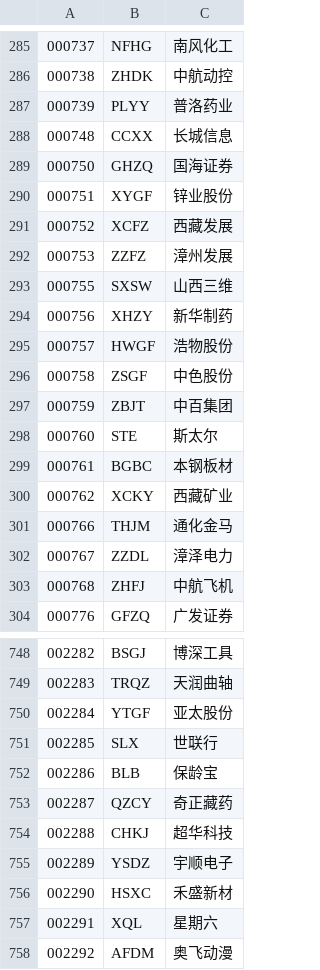
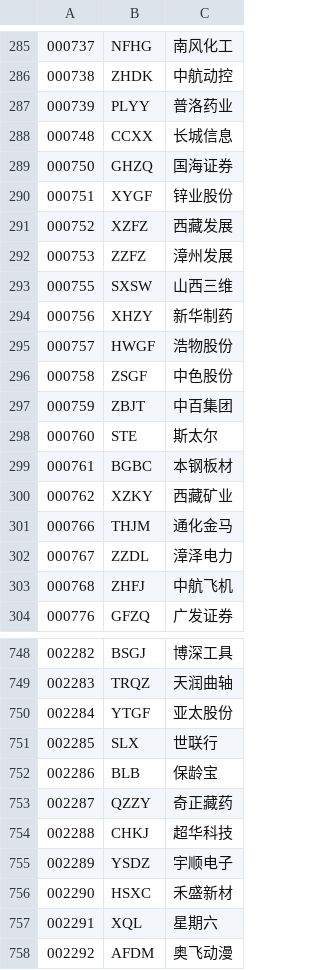
Before and after one commit to neo2470/zxdstore, a CSV file: StocksAnalyzer/data/sz_list.csv, drawn as a sheet; only a part is shown, gaps mark what is left out.

```diff
--- a/StocksAnalyzer/data/sz_list.csv
+++ b/StocksAnalyzer/data/sz_list.csv
@@ -290,3 +290,3 @@
 000751,XYGF,锌业股份
-000752,XCFZ,西藏发展
+000752,XZFZ,西藏发展
 000753,ZZFZ,漳州发展
@@ -299,3 +299,3 @@
 000761,BGBC,本钢板材
-000762,XCKY,西藏矿业
+000762,XZKY,西藏矿业
 000766,THJM,通化金马
@@ -752,3 +752,3 @@
 002286,BLB,保龄宝
-002287,QZCY,奇正藏药
+002287,QZZY,奇正藏药
 002288,CHKJ,超华科技
```
Also changed, not shown: StocksAnalyzer/data/sh_list.csv, StocksAnalyzer/data/sh_sz_list.csv.
